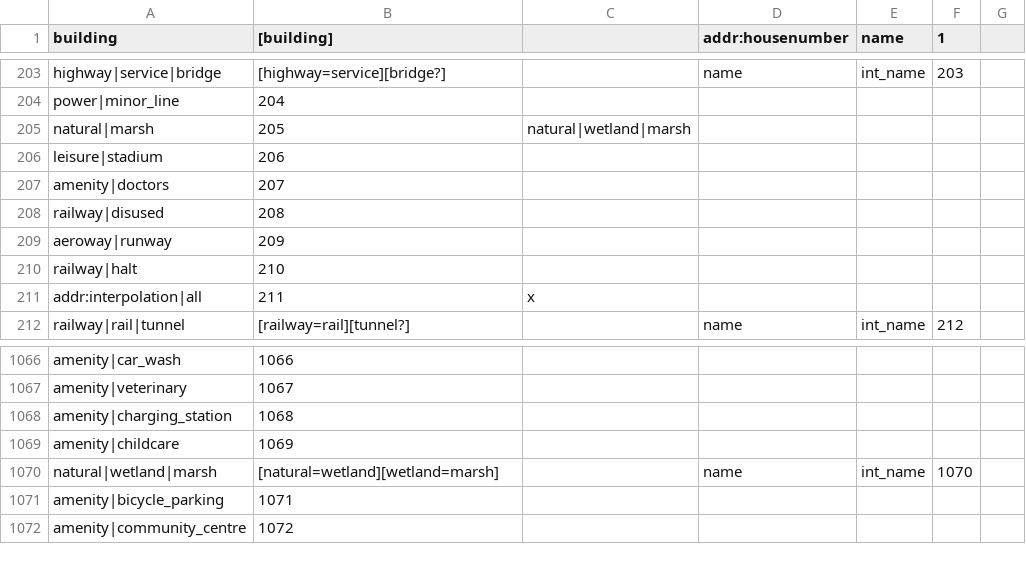
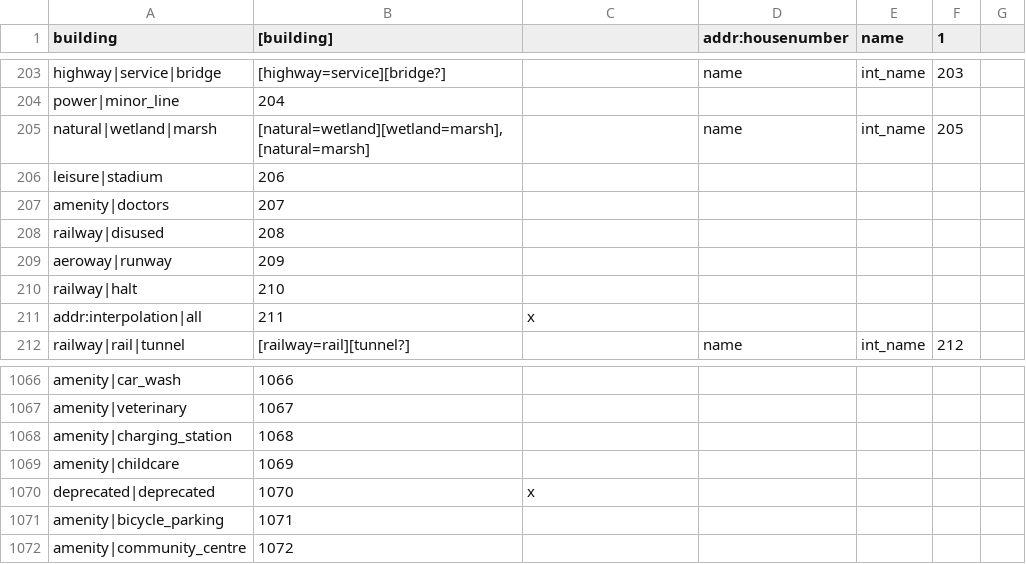
Before and after one commit to mapsme/omim, a CSV file: data/mapcss-mapping.csv, drawn as a sheet; only a part is shown, gaps mark what is left out.

Commit message:
[mapcss] Move natural|wetland|marsh to its real place: Classificator::GetIndexForType(natural|wetland|marsh) which is used for serialization returns 204 = 205 - 1, not 1069 = 1070 - 1.

```diff
--- a/data/mapcss-mapping.csv
+++ b/data/mapcss-mapping.csv
@@ -204,3 +204,3 @@ highway|service|bridge;[highway=service][bridge?];;name;int_name;203;
 power|minor_line;204;
-natural|marsh;205;natural|wetland|marsh
+natural|wetland|marsh;[natural=wetland][wetland=marsh],[natural=marsh];;name;int_name;205;
 leisure|stadium;206;
@@ -1069,3 +1069,3 @@ amenity|charging_station;1068;
 amenity|childcare;1069;
-natural|wetland|marsh;[natural=wetland][wetland=marsh];;name;int_name;1070;
+deprecated|deprecated;1070;x
 amenity|bicycle_parking;1071;
```
